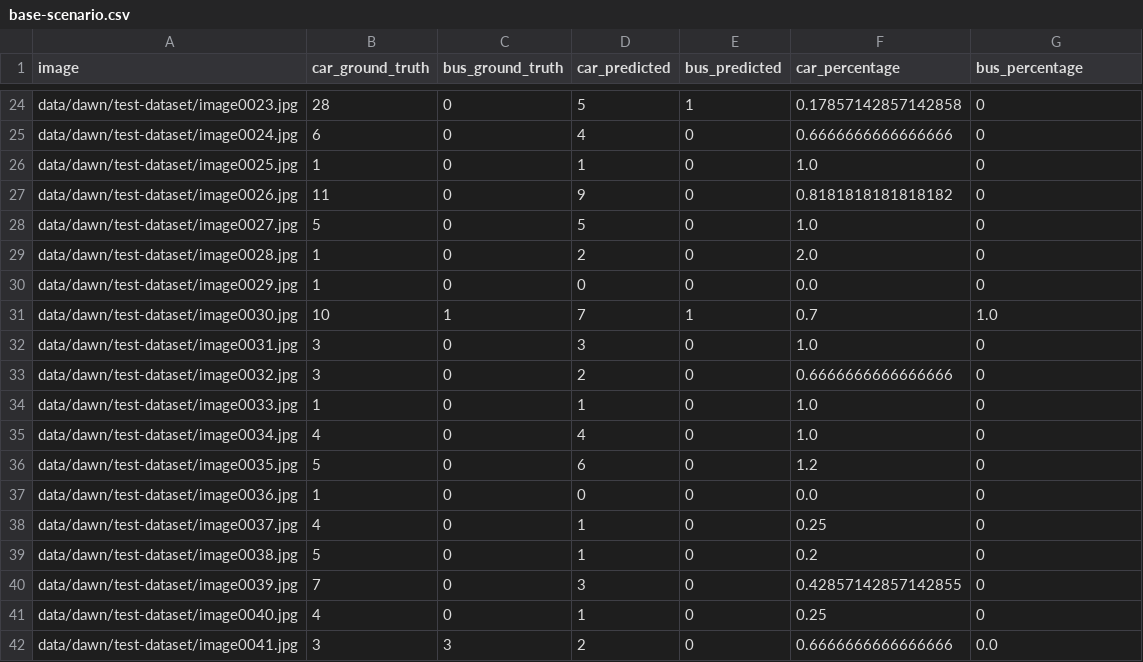
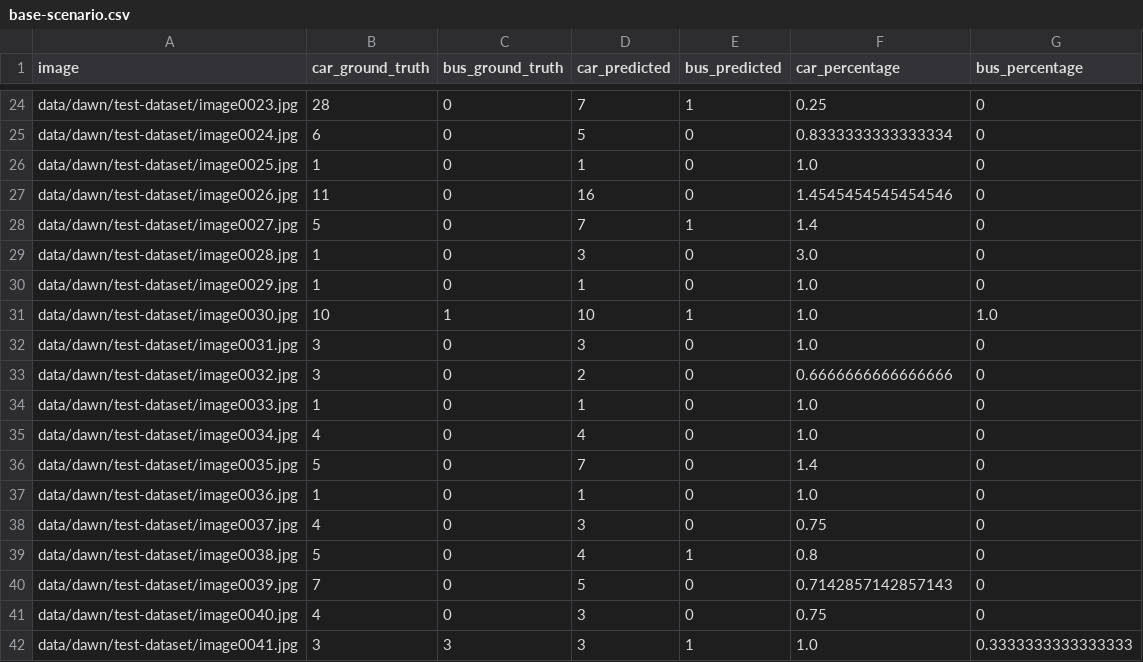
Before and after one commit to avhou/rmai, a CSV file: code/base-scenario.csv, drawn as a sheet; only a part is shown, gaps mark what is left out; the diff covers the shown part only; the diff names each change by its address in the sheet, - before the commit and + after, or states it on an @@ line.

```diff
--- a/code/base-scenario.csv
+++ b/code/base-scenario.csv
-D24 (car_predicted): 5
+D24 (car_predicted): 7
-F24 (car_percentage): 0.17857142857142858
+F24 (car_percentage): 0.25
-D25 (car_predicted): 4
+D25 (car_predicted): 5
-F25 (car_percentage): 0.6666666666666666
+F25 (car_percentage): 0.8333333333333334
-D27 (car_predicted): 9
+D27 (car_predicted): 16
-F27 (car_percentage): 0.8181818181818182
+F27 (car_percentage): 1.4545454545454546
-D28 (car_predicted): 5
+D28 (car_predicted): 7
-E28 (bus_predicted): 0
+E28 (bus_predicted): 1
-F28 (car_percentage): 1.0
+F28 (car_percentage): 1.4
-D29 (car_predicted): 2
+D29 (car_predicted): 3
-F29 (car_percentage): 2.0
+F29 (car_percentage): 3.0
-D30 (car_predicted): 0
+D30 (car_predicted): 1
-F30 (car_percentage): 0.0
+F30 (car_percentage): 1.0
-D31 (car_predicted): 7
+D31 (car_predicted): 10
-F31 (car_percentage): 0.7
+F31 (car_percentage): 1.0
-D36 (car_predicted): 6
+D36 (car_predicted): 7
-F36 (car_percentage): 1.2
+F36 (car_percentage): 1.4
-D37 (car_predicted): 0
+D37 (car_predicted): 1
-F37 (car_percentage): 0.0
+F37 (car_percentage): 1.0
-D38 (car_predicted): 1
+D38 (car_predicted): 3
-F38 (car_percentage): 0.25
+F38 (car_percentage): 0.75
-D39 (car_predicted): 1
+D39 (car_predicted): 4
-E39 (bus_predicted): 0
+E39 (bus_predicted): 1
-F39 (car_percentage): 0.2
+F39 (car_percentage): 0.8
-D40 (car_predicted): 3
+D40 (car_predicted): 5
-F40 (car_percentage): 0.42857142857142855
+F40 (car_percentage): 0.7142857142857143
-D41 (car_predicted): 1
+D41 (car_predicted): 3
-F41 (car_percentage): 0.25
+F41 (car_percentage): 0.75
-D42 (car_predicted): 2
+D42 (car_predicted): 3
-E42 (bus_predicted): 0
+E42 (bus_predicted): 1
-F42 (car_percentage): 0.6666666666666666
+F42 (car_percentage): 1.0
-G42 (bus_percentage): 0.0
+G42 (bus_percentage): 0.3333333333333333
```
Also changed, not shown: 110 edited cells elsewhere in this file, code/scenario-rq1.csv, code/scenario-rq2.csv, 3 other files.
